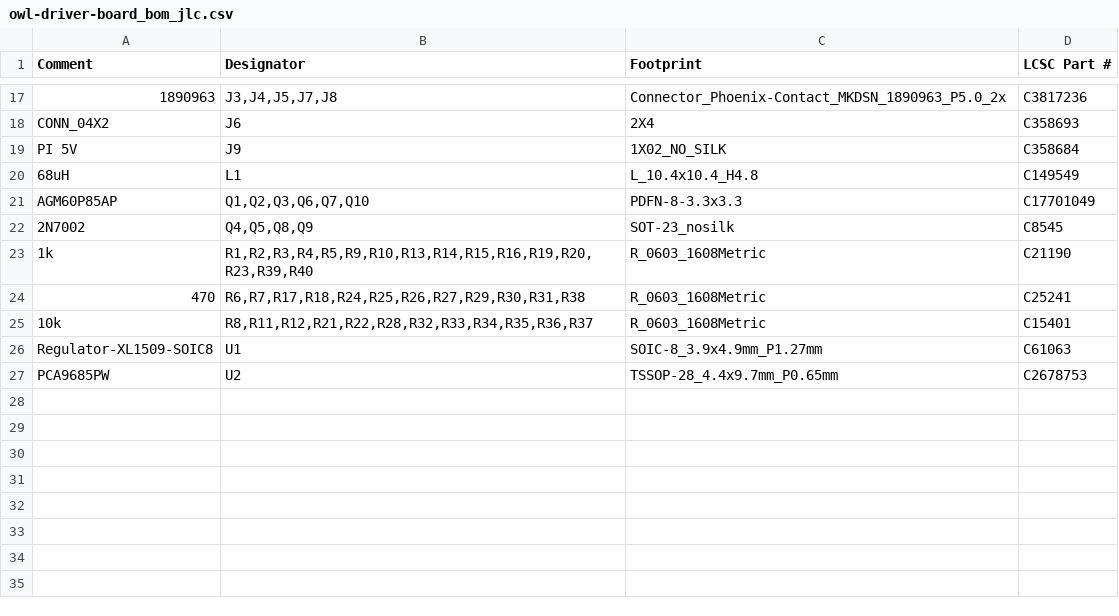
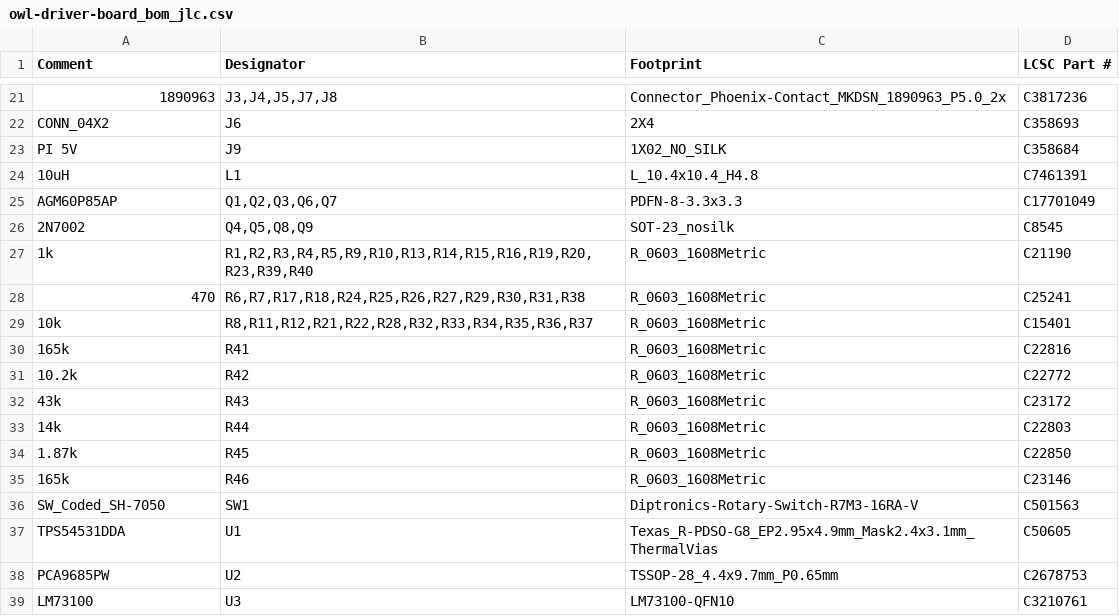
Before and after one commit to geezacoleman/owl-driver-board, a CSV file: pcb/owl-driver-board_bom_jlc.csv, drawn as a sheet; only a part is shown, gaps mark what is left out; the diff covers the shown part only.

```diff
--- a/pcb/owl-driver-board_bom_jlc.csv
+++ b/pcb/owl-driver-board_bom_jlc.csv
@@ -19,4 +23,4 @@
 "PI 5V","J9","1X02_NO_SILK","C358684"
-"68uH","L1","L_10.4x10.4_H4.8","C149549"
-"AGM60P85AP","Q1,Q2,Q3,Q6,Q7,Q10","PDFN-8-3.3x3.3","C17701049"
+"10uH","L1","L_10.4x10.4_H4.8","C7461391"
+"AGM60P85AP","Q1,Q2,Q3,Q6,Q7","PDFN-8-3.3x3.3","C17701049"
 "2N7002","Q4,Q5,Q8,Q9","SOT-23_nosilk","C8545"
@@ -25,3 +29,11 @@
 "10k","R8,R11,R12,R21,R22,R28,R32,R33,R34,R35,R36,R37","R_0603_1608Metric","C15401"
-"Regulator-XL1509-SOIC8","U1","SOIC-8_3.9x4.9mm_P1.27mm","C61063"
+"165k","R41","R_0603_1608Metric","C22816"
+"10.2k","R42","R_0603_1608Metric","C22772"
+"43k","R43","R_0603_1608Metric","C23172"
+"14k","R44","R_0603_1608Metric","C22803"
+"1.87k","R45","R_0603_1608Metric","C22850"
+"165k","R46","R_0603_1608Metric","C23146"
+"SW_Coded_SH-7050","SW1","Diptronics-Rotary-Switch-R7M3-16RA-V","C501563"
+"TPS54531DDA","U1","Texas_R-PDSO-G8_EP2.95x4.9mm_Mask2.4x3.1mm_ThermalVias","C50605"
 "PCA9685PW","U2","TSSOP-28_4.4x9.7mm_P0.65mm","C2678753"
+"LM73100","U3","LM73100-QFN10","C3210761"
```
Also changed, not shown: 5 added rows, 1 removed row and 2 edited cells elsewhere in this file, pcb/owl-driver-board_cpl_jlc.csv, pcb/panel-all-pos.csv, 21 other files.
